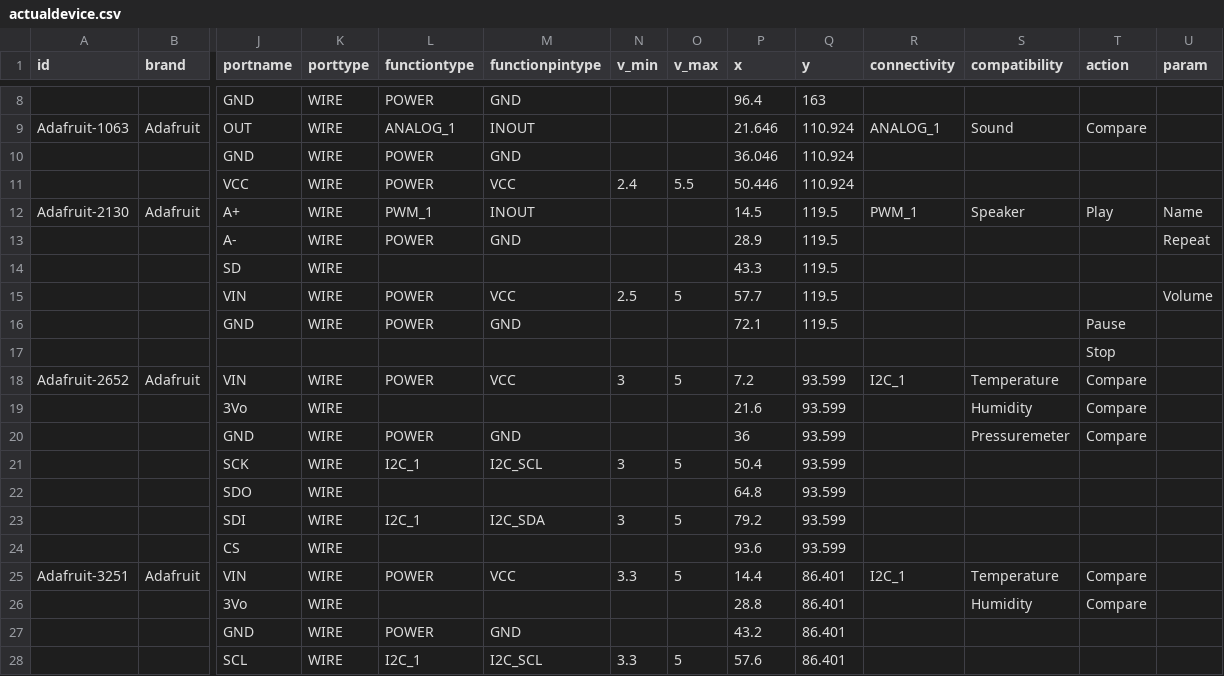
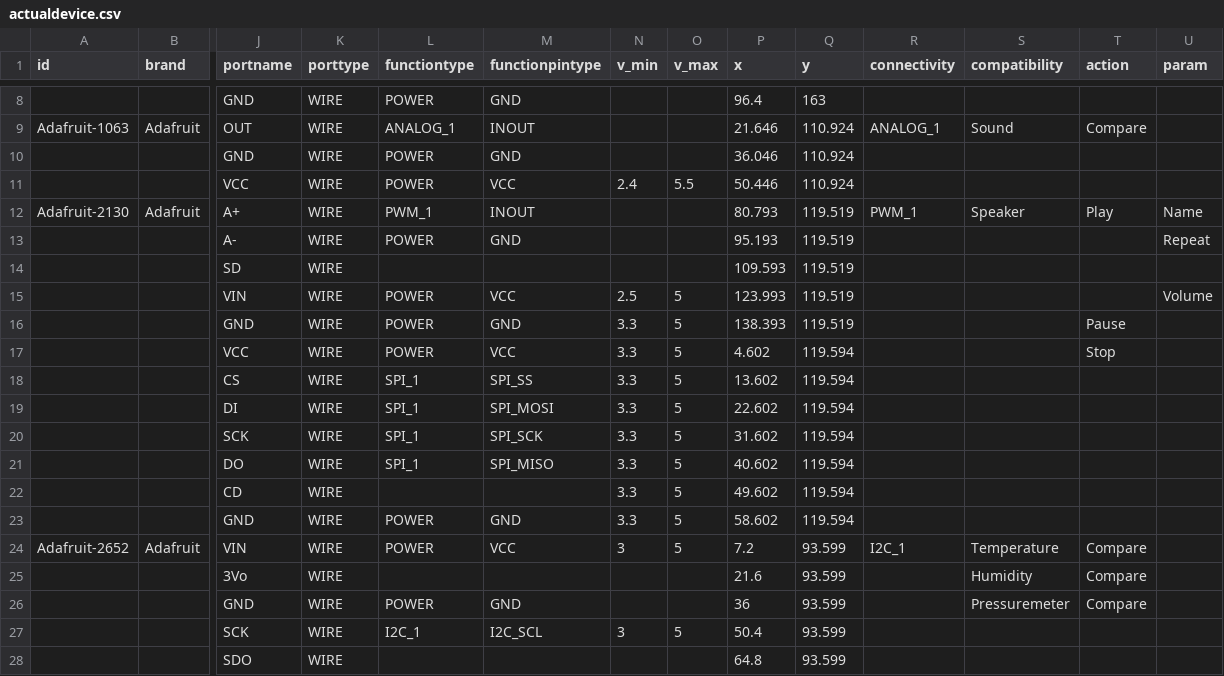
Before and after one commit to InGarage/MakerPlayGround_Library, a CSV file: newscript/actualdevice.csv, drawn as a sheet; only a part is shown, gaps mark what is left out; the shorter side is filled out with more unchanged rows; removed rows and columns are numbered as before the commit, all else as after; rows hold the shown columns only; the diff names each change by its address in the sheet, - before the commit and + after, or states it on an @@ line.

```diff
--- a/newscript/actualdevice.csv
+++ b/newscript/actualdevice.csv
-P12 (x): 14.5
+P12 (x): 80.793
-Q12:Q16 (y): 119.5
+Q12:Q16 (y): 119.519
-P13 (x): 28.9
+P13 (x): 95.193
-P14 (x): 43.3
+P14 (x): 109.593
-P15 (x): 57.7
+P15 (x): 123.993
-N16 (v_min): (empty)
+N16 (v_min): 3.3
-O16 (v_max): (empty)
+O16 (v_max): 5
-P16 (x): 72.1
+P16 (x): 138.393
-row 17:  |  |  |  |  |  |  |  |  |  |  |  | Stop
+row 17:  |  | VCC | WIRE | POWER | VCC | 3.3 | 5 | 4.602 | 119.594 |  |  | Stop
+row 18:  |  | CS | WIRE | SPI_1 | SPI_SS | 3.3 | 5 | 13.602 | 119.594
+row 19:  |  | DI | WIRE | SPI_1 | SPI_MOSI | 3.3 | 5 | 22.602 | 119.594
+row 20:  |  | SCK | WIRE | SPI_1 | SPI_SCK | 3.3 | 5 | 31.602 | 119.594
+row 21:  |  | DO | WIRE | SPI_1 | SPI_MISO | 3.3 | 5 | 40.602 | 119.594
+row 22:  |  | CD | WIRE |  |  | 3.3 | 5 | 49.602 | 119.594
+row 23:  |  | GND | WIRE | POWER | GND | 3.3 | 5 | 58.602 | 119.594
```
Also changed, not shown: 1 other file.
